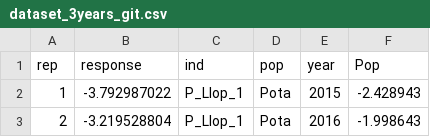
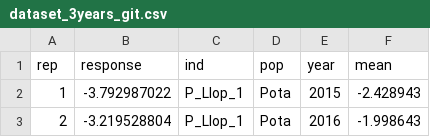
Before and after one commit to sandrarcr/Pclavata_rec_MHW, a CSV file: dataset_3years_git.csv, drawn as a sheet; only a part is shown.

Commit message:
dataset_3years_git.csv

```diff
--- a/dataset_3years_git.csv
+++ b/dataset_3years_git.csv
@@ -1,2 +1,2 @@
-rep,response,ind,pop,year,Pop
+rep,response,ind,pop,year,mean
 1,-3.792987022,P_Llop_1,Pota,2015,-2.428943
```
